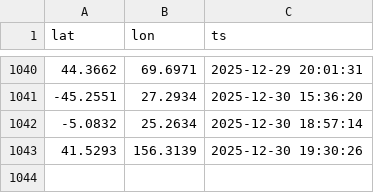
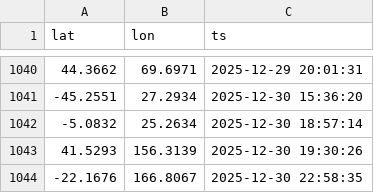
Before and after one commit to dzweben/ISS-Map-Building-Python, a CSV file: iss_positions.csv, drawn as a sheet; only a part is shown, gaps mark what is left out; the diff names each change by its address in the sheet, - before the commit and + after, or states it on an @@ line.

```diff
--- a/iss_positions.csv
+++ b/iss_positions.csv
+row 1044: -22.1676 | 166.8067 | 2025-12-30 22:58:35
```
Also changed, not shown: 1 other file.
